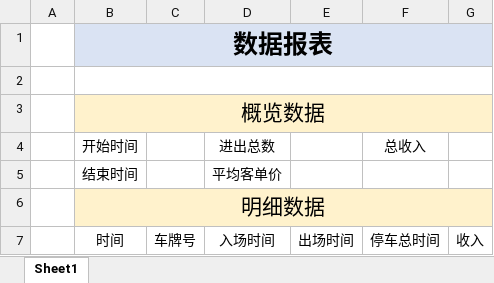
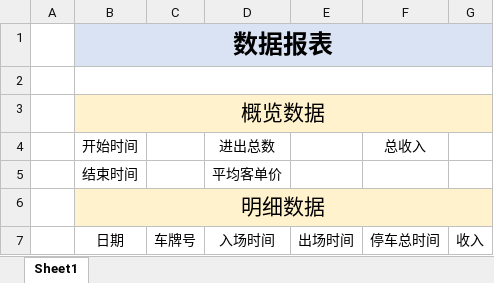
Before and after one commit to HouseMayer/parking_lot_management_system, an Excel workbook: server/src/main/resources/templates/导出报表模板.xlsx, sheet Sheet1, drawn as a sheet; values as stored, in another font and other column widths than the file's, no borders; the diff names each change by its address in the sheet, - before the commit and + after, or states it on an @@ line.

Commit message:
docs:导出报表模板.xlsx

```diff
--- a/server/src/main/resources/templates/导出报表模板.xlsx (sheet Sheet1)
+++ b/server/src/main/resources/templates/导出报表模板.xlsx (sheet Sheet1)
-B7: 时间
+B7: 日期
```
